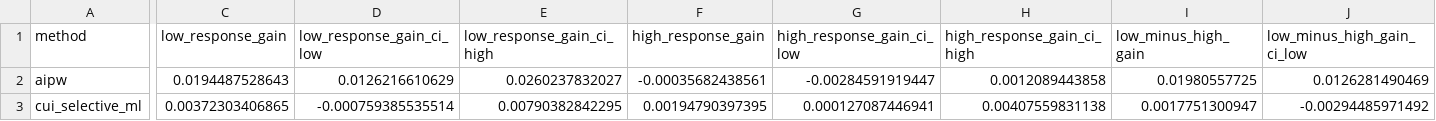
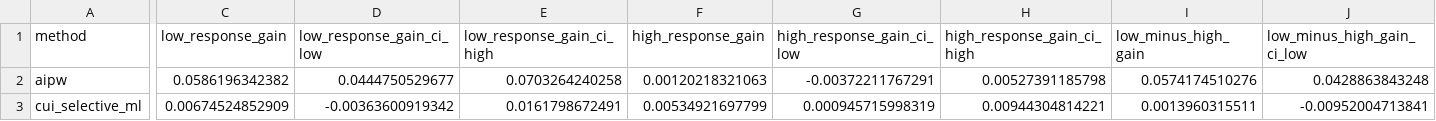
Before and after one commit to atavory/ney, a CSV file: replication/hidden_bias_regional_repair/support_csv/dml_high_response_placebo_ablation_20260831/high_response_placebo_summary.csv, drawn as a sheet; only a part is shown, gaps mark what is left out; the diff covers the shown part only; the diff names each change by its address in the sheet, - before the commit and + after, or states it on an @@ line.

```diff
--- a/replication/hidden_bias_regional_repair/support_csv/dml_high_response_placebo_ablation_20260831/high_response_placebo_summary.csv
+++ b/replication/hidden_bias_regional_repair/support_csv/dml_high_response_placebo_ablation_20260831/high_response_placebo_summary.csv
-C2 (low_response_gain): 0.0194487528643
+C2 (low_response_gain): 0.0586196342382
-D2 (low_response_gain_ci_low): 0.0126216610629
+D2 (low_response_gain_ci_low): 0.0444750529677
-E2 (low_response_gain_ci_high): 0.0260237832027
+E2 (low_response_gain_ci_high): 0.0703264240258
-F2 (high_response_gain): -0.00035682438561
+F2 (high_response_gain): 0.00120218321063
-G2 (high_response_gain_ci_low): -0.00284591919447
+G2 (high_response_gain_ci_low): -0.00372211767291
-H2 (high_response_gain_ci_high): 0.0012089443858
+H2 (high_response_gain_ci_high): 0.00527391185798
-I2 (low_minus_high_gain): 0.01980557725
+I2 (low_minus_high_gain): 0.0574174510276
-J2 (low_minus_high_gain_ci_low): 0.0126281490469
+J2 (low_minus_high_gain_ci_low): 0.0428863843248
-C3 (low_response_gain): 0.00372303406865
+C3 (low_response_gain): 0.00674524852909
-D3 (low_response_gain_ci_low): -0.000759385535514
+D3 (low_response_gain_ci_low): -0.00363600919342
-E3 (low_response_gain_ci_high): 0.00790382842295
+E3 (low_response_gain_ci_high): 0.0161798672491
-F3 (high_response_gain): 0.00194790397395
+F3 (high_response_gain): 0.00534921697799
-G3 (high_response_gain_ci_low): 0.000127087446941
+G3 (high_response_gain_ci_low): 0.000945715998319
-H3 (high_response_gain_ci_high): 0.00407559831138
+H3 (high_response_gain_ci_high): 0.00944304814221
-I3 (low_minus_high_gain): 0.0017751300947
+I3 (low_minus_high_gain): 0.0013960315511
-J3 (low_minus_high_gain_ci_low): -0.00294485971492
+J3 (low_minus_high_gain_ci_low): -0.00952004713841
```
Also changed, not shown: 41 edited cells elsewhere in this file, replication/hidden_bias_regional_repair/support_csv/dml_high_response_placebo_ablation_20260831/high_response_placebo_cell_summary.csv, 17 other files.
